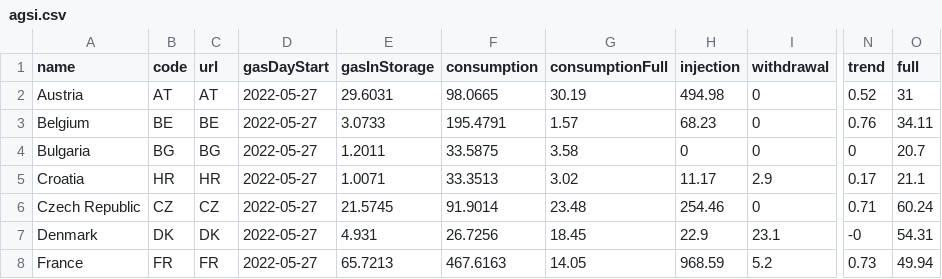
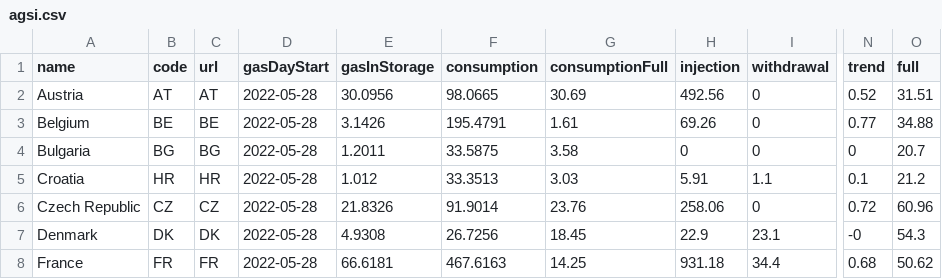
Before and after one commit to OSUKED/Fuel-Index-Watch, a CSV file: data/agsi.csv, drawn as a sheet; only a part is shown, gaps mark what is left out; the diff covers the shown part only; the diff names each change by its address in the sheet, - before the commit and + after, or states it on an @@ line.

```diff
--- a/data/agsi.csv
+++ b/data/agsi.csv
-D2:D8 (gasDayStart): 2022-05-27
+D2:D8 (gasDayStart): 2022-05-28
-E2 (gasInStorage): 29.6031
+E2 (gasInStorage): 30.0956
-G2 (consumptionFull): 30.19
+G2 (consumptionFull): 30.69
-H2 (injection): 494.98
+H2 (injection): 492.56
-O2 (full): 31
+O2 (full): 31.51
-E3 (gasInStorage): 3.0733
+E3 (gasInStorage): 3.1426
-G3 (consumptionFull): 1.57
+G3 (consumptionFull): 1.61
-H3 (injection): 68.23
+H3 (injection): 69.26
-N3 (trend): 0.76
+N3 (trend): 0.77
-O3 (full): 34.11
+O3 (full): 34.88
-E5 (gasInStorage): 1.0071
+E5 (gasInStorage): 1.012
-G5 (consumptionFull): 3.02
+G5 (consumptionFull): 3.03
-H5 (injection): 11.17
+H5 (injection): 5.91
-I5 (withdrawal): 2.9
+I5 (withdrawal): 1.1
-N5 (trend): 0.17
+N5 (trend): 0.1
-O5 (full): 21.1
+O5 (full): 21.2
-E6 (gasInStorage): 21.5745
+E6 (gasInStorage): 21.8326
-G6 (consumptionFull): 23.48
+G6 (consumptionFull): 23.76
-H6 (injection): 254.46
+H6 (injection): 258.06
-N6 (trend): 0.71
+N6 (trend): 0.72
-O6 (full): 60.24
+O6 (full): 60.96
-E7 (gasInStorage): 4.931
+E7 (gasInStorage): 4.9308
-O7 (full): 54.31
+O7 (full): 54.3
-E8 (gasInStorage): 65.7213
+E8 (gasInStorage): 66.6181
-G8 (consumptionFull): 14.05
+G8 (consumptionFull): 14.25
-H8 (injection): 968.59
+H8 (injection): 931.18
-I8 (withdrawal): 5.2
+I8 (withdrawal): 34.4
-N8 (trend): 0.73
+N8 (trend): 0.68
-O8 (full): 49.94
+O8 (full): 50.62
```
Also changed, not shown: 81 edited cells elsewhere in this file, 1 other file.
